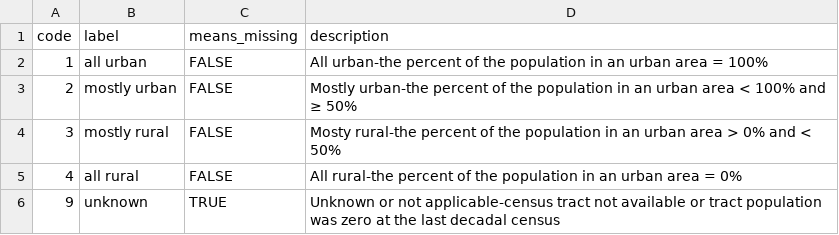
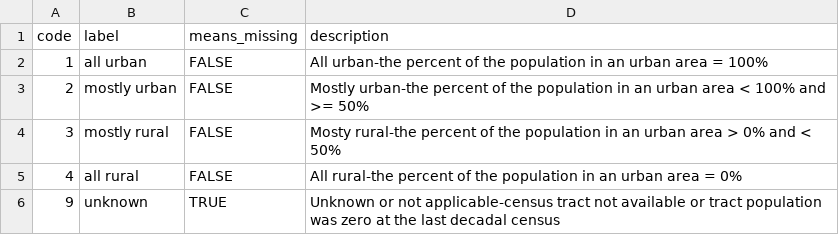
Before and after one commit to WerthPADOH/naaccr, a CSV file: data-raw/code-labels/uric.csv, drawn as a sheet.

```diff
--- a/data-raw/code-labels/uric.csv
+++ b/data-raw/code-labels/uric.csv
@@ -2,3 +2,3 @@
 "1","all urban",FALSE,"All urban-the percent of the population in an urban area = 100%"
-"2","mostly urban",FALSE,"Mostly urban-the percent of the population in an urban area < 100% and ≥ 50%"
+"2","mostly urban",FALSE,"Mostly urban-the percent of the population in an urban area < 100% and >= 50%"
 "3","mostly rural",FALSE,"Mosty rural-the percent of the population in an urban area > 0% and < 50%"
```
Also changed, not shown: data-raw/sentinel-labels/microvascularDensity.csv, 15 other files.
